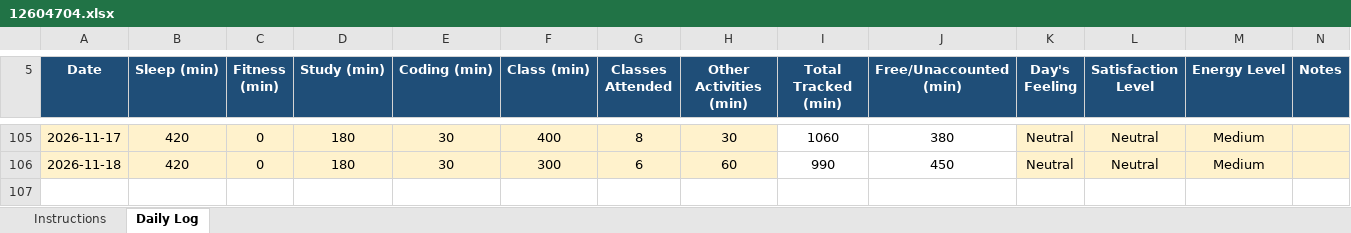
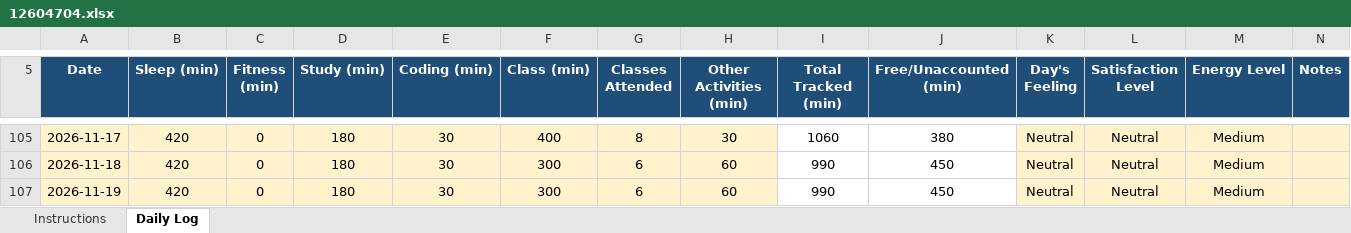
Before and after one commit to SetuKumarJha/CAP776, an Excel workbook: 12604704.xlsx, sheet Daily Log, drawn as a sheet; only a part is shown, gaps mark what is left out; values as stored, in another font and other column widths than the file's, no borders; conditional formats not drawn; the diff names each change by its address in the sheet, - before the commit and + after, or states it on an @@ line.

Commit message:
Daily activity updated

```diff
--- a/12604704.xlsx (sheet Daily Log)
+++ b/12604704.xlsx (sheet Daily Log)
+row 107: 2026-11-19 | 420 | 0 | 180 | 30 | 300 | 6 | 60 | 990 | 450 | Neutral | Neutral | Medium
```
